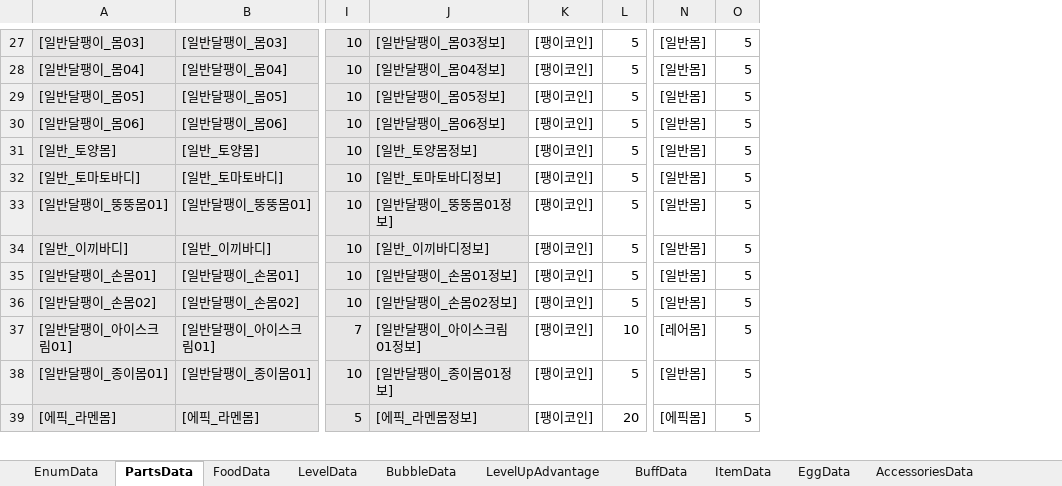
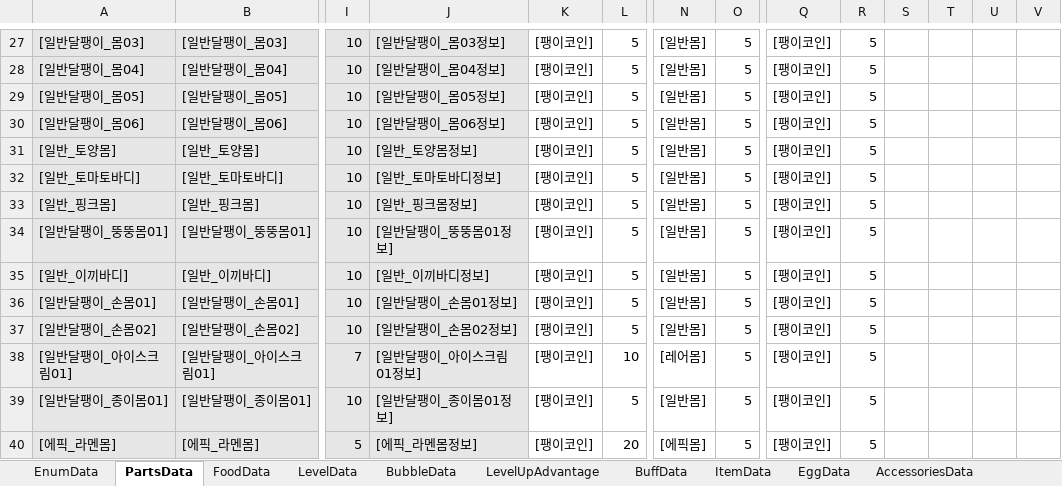
Before and after one commit to dengu97/SnailProject, an Excel workbook: SnailData.xlsx, sheet PartsData, drawn as a sheet; only a part is shown, gaps mark what is left out; values as stored, in another font and other column widths than the file's, no borders; conditional formats not drawn; rows hold the shown columns only; the diff covers the shown part only; the diff names each change by its address in the sheet, - before the commit and + after, or states it on an @@ line.

```diff
--- a/SnailData.xlsx (sheet PartsData)
+++ b/SnailData.xlsx (sheet PartsData)
+column Q, rows 27-32: all [팽이코인]; rows 34-40: all [팽이코인]
+column R, rows 27-32: all 5; rows 34-40: all 5
+column S, empty
+column T, empty
+column U, empty
+column V, empty
+row 33: [일반_핑크몸] | [일반_핑크몸] | 10 | [일반_핑크몸정보] | [팽이코인] | 5 | [일반몸] | 5 | [팽이코인] | 5
```
Also changed, not shown: 13 added rows and 2 edited cells elsewhere in this sheet, sheet LanguageData, 59 other files.
